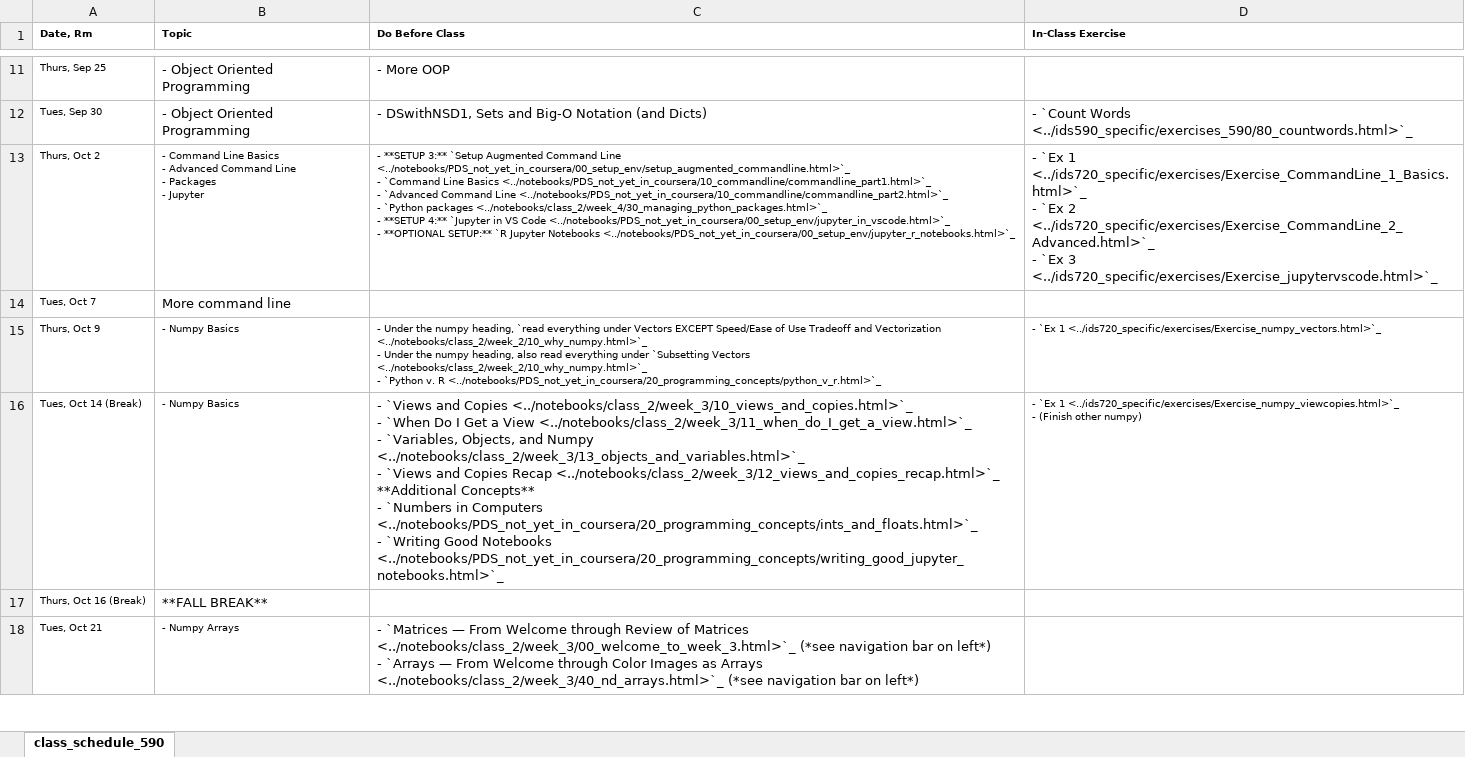
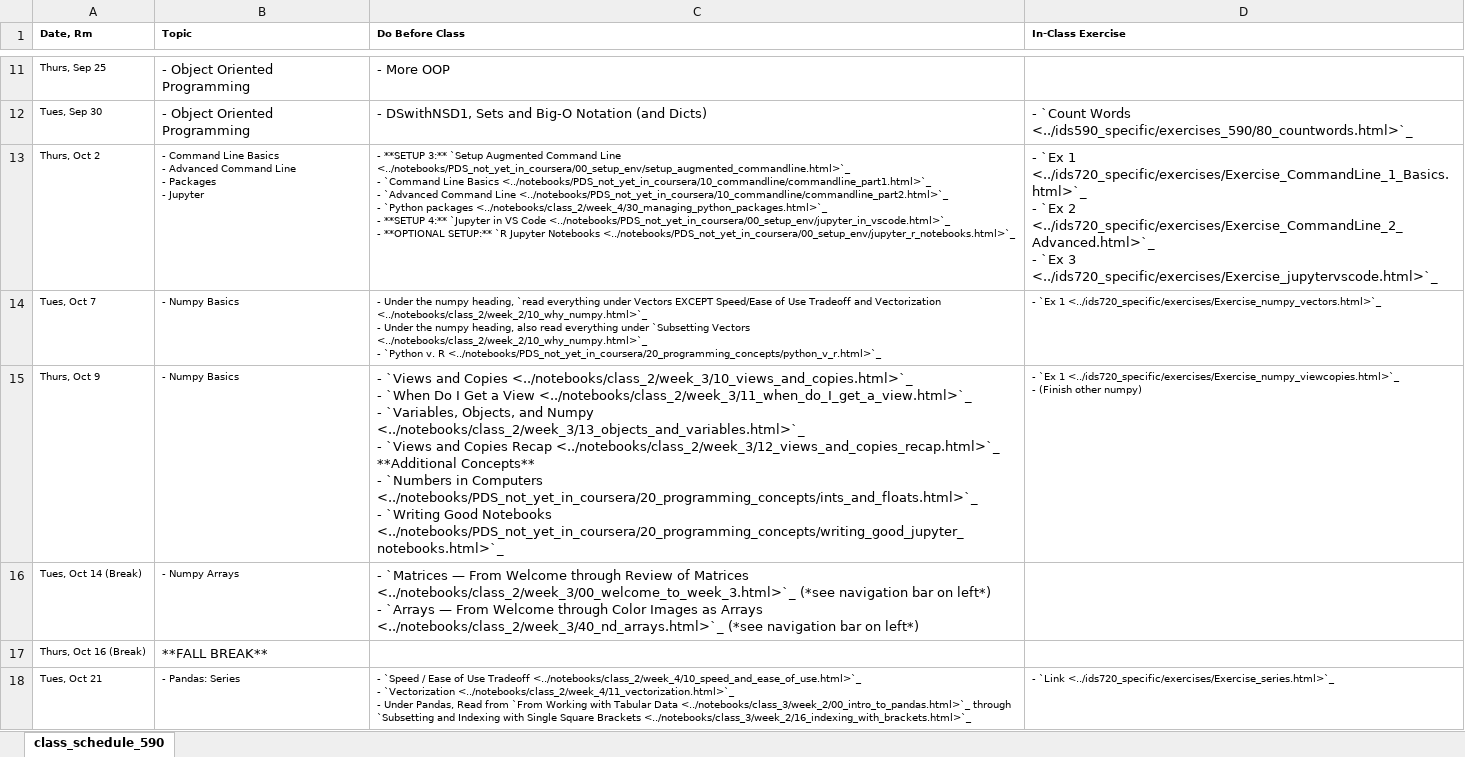
Before and after one commit to nickeubank/practicaldatascience_book, an Excel workbook: ids590_specific/class_schedule_590_xlsx.xlsx, sheet class_schedule_590, drawn as a sheet; only a part is shown, gaps mark what is left out; values as stored, in another font and other column widths than the file's, no borders; ↵ is a line break in a cell; the diff covers the shown part only; the diff names each change by its address in the sheet, - before the commit and + after, or states it on an @@ line.

Commit message:
update schedule

```diff
--- a/ids590_specific/class_schedule_590_xlsx.xlsx (sheet class_schedule_590)
+++ b/ids590_specific/class_schedule_590_xlsx.xlsx (sheet class_schedule_590)
-B14 (Topic): More command line
+B14 (Topic): - Numpy Basics
@@ B14 text size: smaller @@
-C14 (Do Before Class): (empty)
+C14 (Do Before Class): - Under the numpy heading, `read everything under Vectors EXCEPT Speed/Ease of Use Tradeoff and Vectorization <../notebooks/class_2/week_2/10_why_numpy.html>`_ ↵ - Under the numpy heading, also read everything under `Subsetting Vectors <../notebooks/class_2/week_2/10_why_numpy.html>`_ ↵ - `Python v. R <../notebooks/PDS_not_yet_in_coursera/20_programming_concepts/python_v_r.html>`_
-D14 (In-Class Exercise): (empty)
+D14 (In-Class Exercise): - `Ex 1 <../ids720_specific/exercises/Exercise_numpy_vectors.html>`_
-C15 (Do Before Class): - Under the numpy heading, `read everything under Vectors EXCEPT Speed/Ease of Use Tradeoff and Vectorization <../notebooks/class_2/week_2/10_why_numpy.html>`_ ↵ - Under the numpy heading, also read everything under `Subsetting Vectors <../notebooks/class_2/week_2/10_why_numpy.html>`_ ↵ - `Python v. R <../notebooks/PDS_not_yet_in_coursera/20_programming_concepts/python_v_r.html>`_
+C15 (Do Before Class): - `Views and Copies <../notebooks/class_2/week_3/10_views_and_copies.html>`_ ↵ - `When Do I Get a View <../notebooks/class_2/week_3/11_when_do_I_get_a_view.html>`_ ↵ - `Variables, Objects, and Numpy <../notebooks/class_2/week_3/13_objects_and_variables.html>`_ ↵ - `Views and Copies Recap <../notebooks/class_2/week_3/12_views_and_copies_recap.html>`_ ↵ **Additional Concepts** ↵ - `Numbers in Computers <../notebooks/PDS_not_yet_in_coursera/20_programming_concepts/ints_and_floats.html>`_ ↵ - `Writing Good Notebooks <../notebooks/PDS_not_yet_in_coursera/20_programming_concepts/writing_good_jupyter_notebooks.html>`_
@@ C15 text size: larger @@
-D15 (In-Class Exercise): …`Ex 1 <../ids720_specific/exercises/Exercise_numpy_vectors.html>`_
+D15 (In-Class Exercise): …`Ex 1 <../ids720_specific/exercises/Exercise_numpy_viewcopies.html>`_ ↵ - (Finish other numpy)
-B16 (Topic): - Numpy Basics
+B16 (Topic): - Numpy Arrays
-C16 (Do Before Class): - `Views and Copies <../notebooks/class_2/week_3/10_views_and_copies.html>`_ ↵ - `When Do I Get a View <../notebooks/class_2/week_3/11_when_do_I_get_a_view.html>`_ ↵ - `Variables, Objects, and Numpy <../notebooks/class_2/week_3/13_objects_and_variables.html>`_ ↵ - `Views and Copies Recap <../notebooks/class_2/week_3/12_views_and_copies_recap.html>`_ ↵ **Additional Concepts** ↵ - `Numbers in Computers <../notebooks/PDS_not_yet_in_coursera/20_programming_concepts/ints_and_floats.html>`_ ↵ - `Writing Good Notebooks <../notebooks/PDS_not_yet_in_coursera/20_programming_concepts/writing_good_jupyter_notebooks.html>`_
+C16 (Do Before Class): - `Matrices — From Welcome through Review of Matrices <../notebooks/class_2/week_3/00_welcome_to_week_3.html>`_ (*see navigation bar on left*) ↵ - `Arrays — From Welcome through Color Images as Arrays <../notebooks/class_2/week_3/40_nd_arrays.html>`_ (*see navigation bar on left*)
-D16 (In-Class Exercise): - `Ex 1 <../ids720_specific/exercises/Exercise_numpy_viewcopies.html>`_ ↵ - (Finish other numpy)
+D16 (In-Class Exercise): (empty)
-B18 (Topic): - Numpy Arrays
+B18 (Topic): - Pandas: Series
-C18 (Do Before Class): - `Matrices — From Welcome through Review of Matrices <../notebooks/class_2/week_3/00_welcome_to_week_3.html>`_ (*see navigation bar on left*) ↵ - `Arrays — From Welcome through Color Images as Arrays <../notebooks/class_2/week_3/40_nd_arrays.html>`_ (*see navigation bar on left*)
+C18 (Do Before Class): - `Speed / Ease of Use Tradeoff <../notebooks/class_2/week_4/10_speed_and_ease_of_use.html>`_ ↵ - `Vectorization <../notebooks/class_2/week_4/11_vectorization.html>`_ ↵ - Under Pandas, Read from `From Working with Tabular Data <../notebooks/class_3/week_2/00_intro_to_pandas.html>`_ through `Subsetting and Indexing with Single Square Brackets <../notebooks/class_3/week_2/16_indexing_with_brackets.html>`_
@@ C18 text size: smaller @@
-D18 (In-Class Exercise): (empty)
+D18 (In-Class Exercise): - `Link <../ids720_specific/exercises/Exercise_series.html>`_
```
Also changed, not shown: 27 edited cells and cell formats elsewhere in this sheet, 15 other files.
